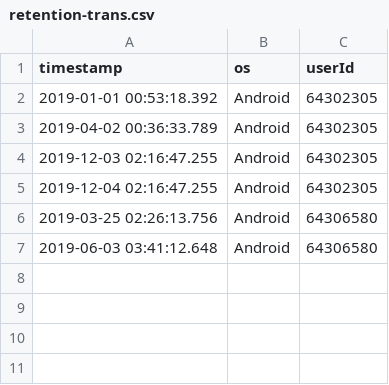
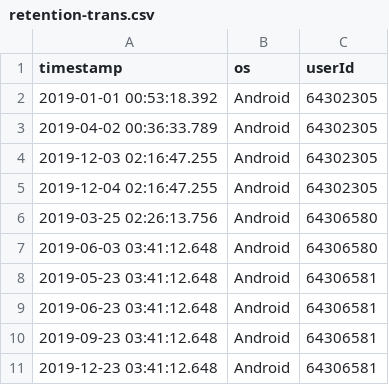
Before and after one commit to MariuszJac/churn-model, a CSV file: retention-trans.csv, drawn as a sheet.

Commit message:
Update retention-trans.csv

```diff
--- a/retention-trans.csv
+++ b/retention-trans.csv
@@ -7 +7,5 @@ timestamp,os,userId
 2019-06-03 03:41:12.648,Android,64306580
+2019-05-23 03:41:12.648,Android,64306581
+2019-06-23 03:41:12.648,Android,64306581
+2019-09-23 03:41:12.648,Android,64306581
+2019-12-23 03:41:12.648,Android,64306581
```
